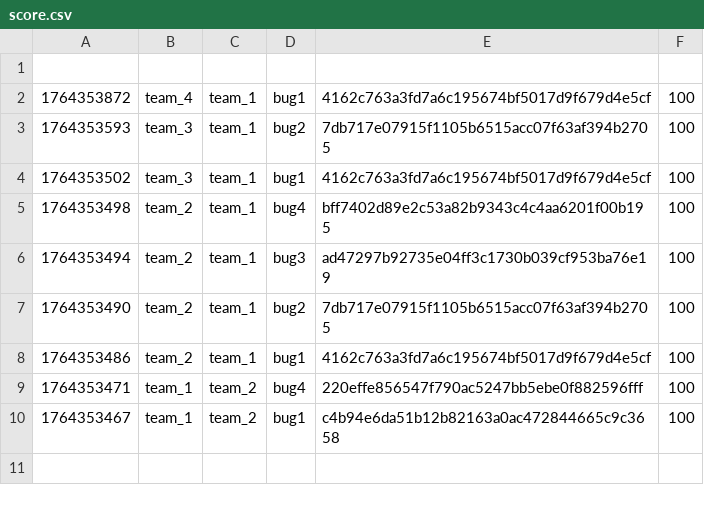
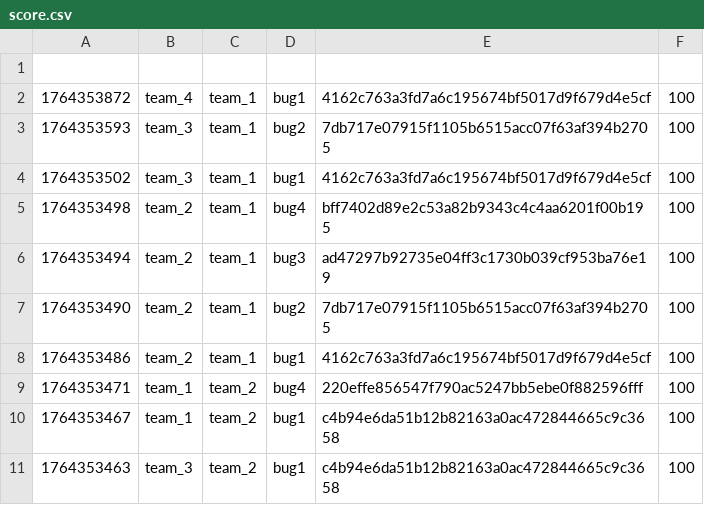
Before and after one commit to hspace-io/2025w-gitctf-score, a CSV file: score.csv, drawn as a sheet.

Commit message:
[Score] team_3 +100
team_3 attacked `bug1` c4b94e6da51b12b82163a0ac472844665c9c3658 of team_2

```diff
--- a/score.csv
+++ b/score.csv
@@ -10 +10,2 @@
 1764353467,team_1,team_2,bug1,c4b94e6da51b12b82163a0ac472844665c9c3658,100
+1764353463,team_3,team_2,bug1,c4b94e6da51b12b82163a0ac472844665c9c3658,100
```
